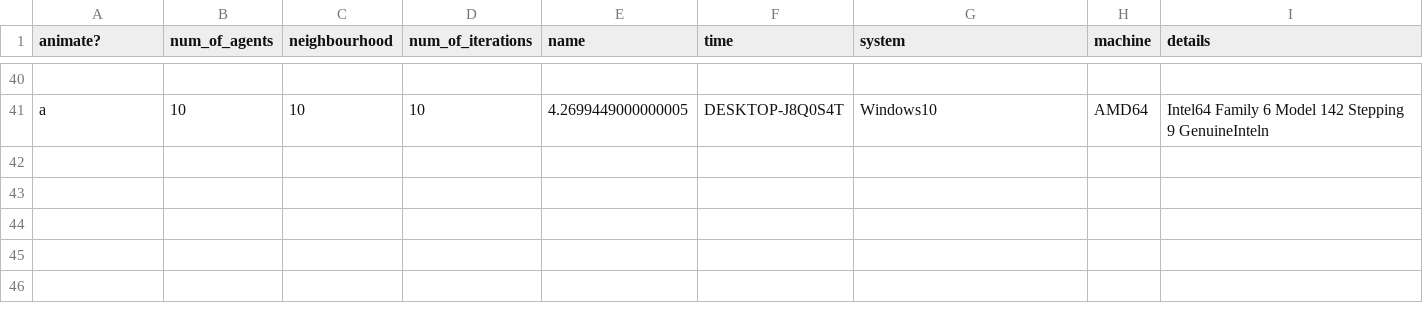
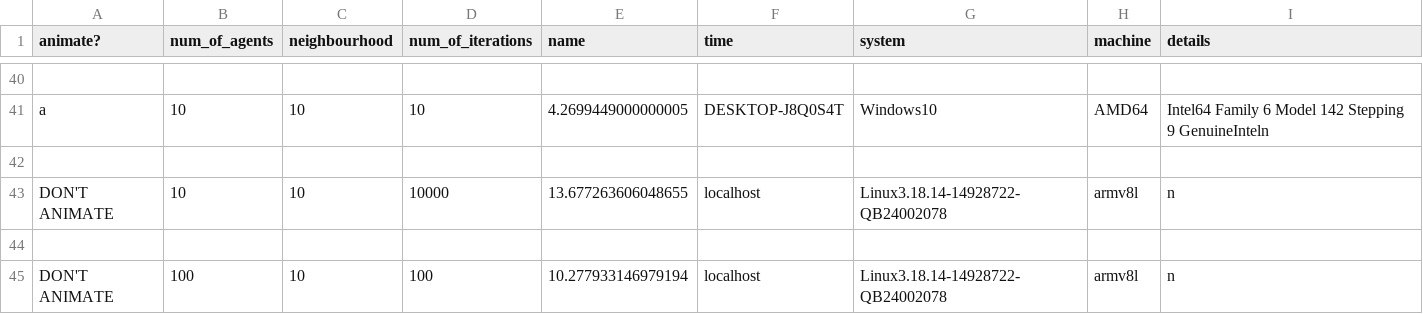
Before and after one commit to peterprescott/agent-based-modelling, a CSV file: final/output_files/time_file.csv, drawn as a sheet; only a part is shown, gaps mark what is left out; the diff names each change by its address in the sheet, - before the commit and + after, or states it on an @@ line.

```diff
--- a/final/output_files/time_file.csv
+++ b/final/output_files/time_file.csv
+row 42: (empty)
+row 43: DON'T ANIMATE | 10 | 10 | 10000 | 13.677263606048655 | localhost | Linux3.18.14-14928722-QB24002078 | armv8l | n
+row 44: (empty)
+row 45: DON'T ANIMATE | 100 | 10 | 100 | 10.277933146979194 | localhost | Linux3.18.14-14928722-QB24002078 | armv8l | n
```
Also changed, not shown: 1 other file.
